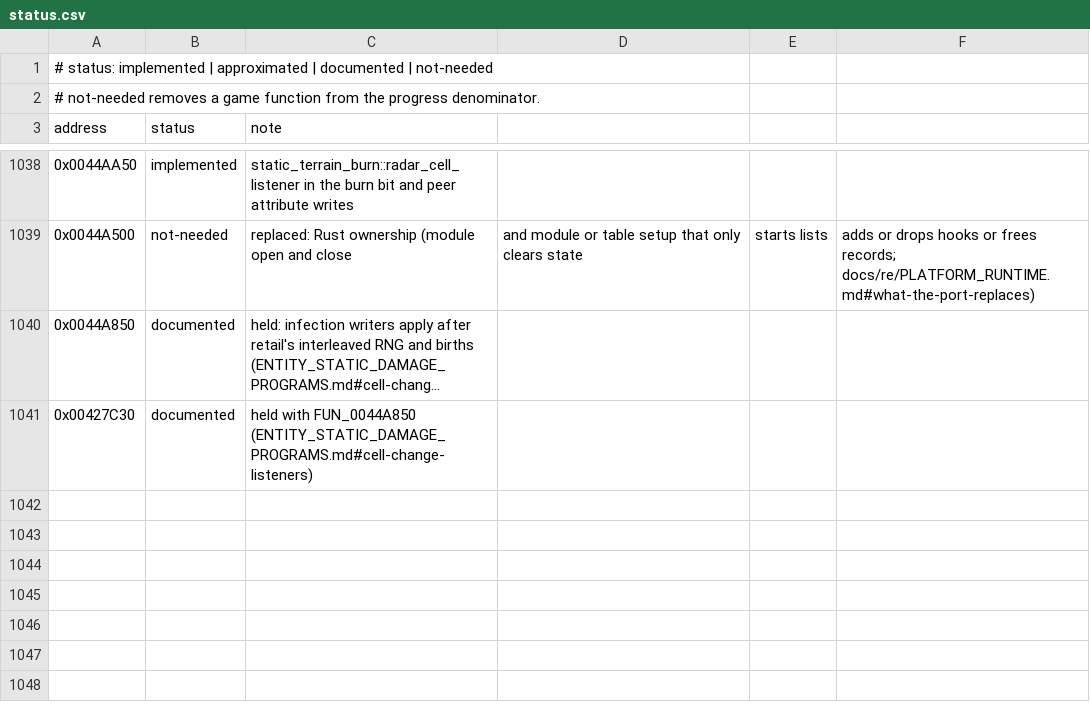
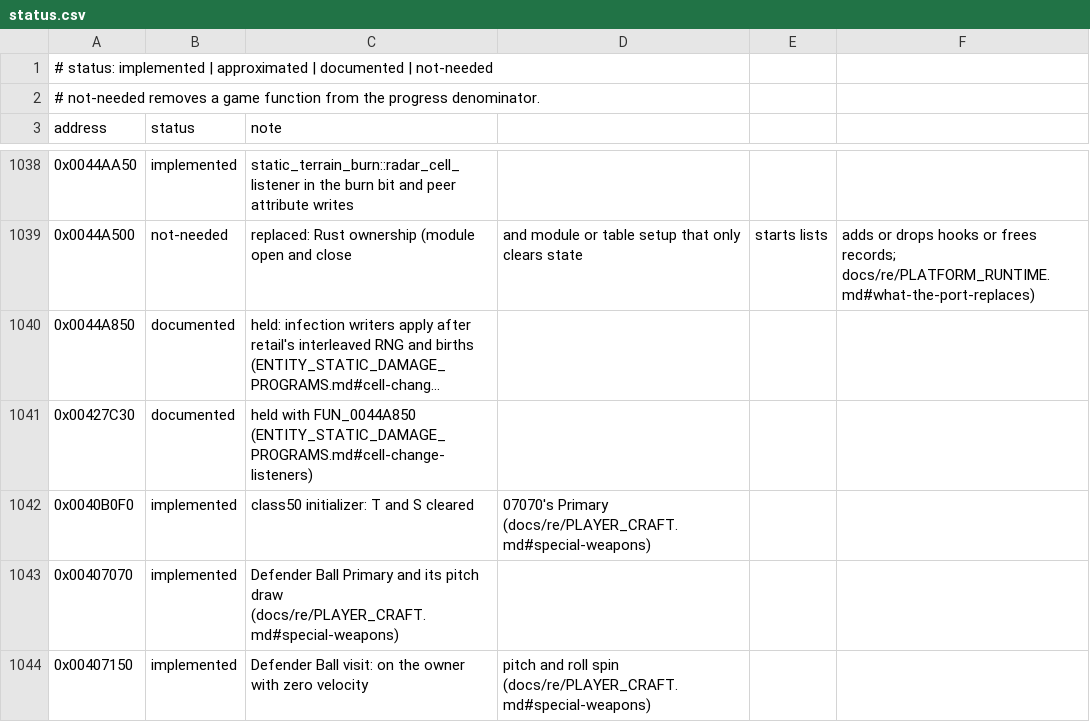
Before and after one commit to xndbogdan/OpenV2K, a CSV file: docs/progress/status.csv, drawn as a sheet; only a part is shown, gaps mark what is left out; long unchanged cells end in …; the diff names each change by its address in the sheet, - before the commit and + after, or states it on an @@ line.

```diff
--- a/docs/progress/status.csv
+++ b/docs/progress/status.csv
+row 1042: 0x0040B0F0 | implemented | class50 initializer: T and S cleared | 07070's Primary (docs/re/PLAYER_CRAFT.md#special-weapons)
+row 1043: 0x00407070 | implemented | Defender Ball Primary and its pitch draw (docs/re/PLAYER_CRAFT.md#special-weapons)
+row 1044: 0x00407150 | implemented | Defender Ball visit: on the owner with zero velocity | pitch and roll spin (docs/re/PLAYER_CRAFT.md#special-weapons)
```
Also changed, not shown: 20 other files.
